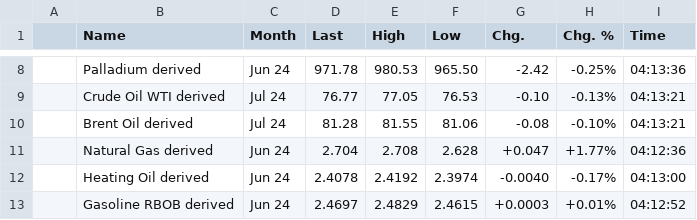
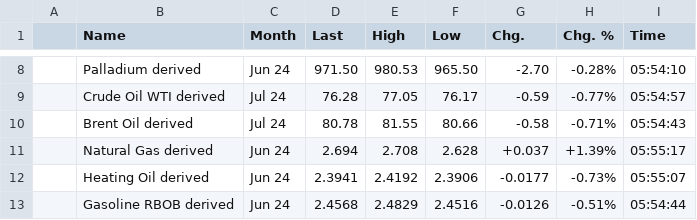
Before and after one commit to WhatMeansGithub/bravobravo, a CSV file: market files/commodity_futures_1.csv, drawn as a sheet; only a part is shown, gaps mark what is left out; the diff covers the shown part only.

```diff
--- a/market files/commodity_futures_1.csv
+++ b/market files/commodity_futures_1.csv
@@ -8,6 +8,6 @@
-,Palladium derived,Jun 24,971.78,980.53,965.50,-2.42,-0.25%,04:13:36
-,Crude Oil WTI derived,Jul 24,76.77,77.05,76.53,-0.10,-0.13%,04:13:21
-,Brent Oil derived,Jul 24,81.28,81.55,81.06,-0.08,-0.10%,04:13:21
-,Natural Gas derived,Jun 24,2.704,2.708,2.628,+0.047,+1.77%,04:12:36
-,Heating Oil derived,Jun 24,2.4078,2.4192,2.3974,-0.0040,-0.17%,04:13:00
-,Gasoline RBOB derived,Jun 24,2.4697,2.4829,2.4615,+0.0003,+0.01%,04:12:52
+,Palladium derived,Jun 24,971.50,980.53,965.50,-2.70,-0.28%,05:54:10
+,Crude Oil WTI derived,Jul 24,76.28,77.05,76.17,-0.59,-0.77%,05:54:57
+,Brent Oil derived,Jul 24,80.78,81.55,80.66,-0.58,-0.71%,05:54:43
+,Natural Gas derived,Jun 24,2.694,2.708,2.628,+0.037,+1.39%,05:55:17
+,Heating Oil derived,Jun 24,2.3941,2.4192,2.3906,-0.0177,-0.73%,05:55:07
+,Gasoline RBOB derived,Jun 24,2.4568,2.4829,2.4516,-0.0126,-0.51%,05:54:44
```
Also changed, not shown: 104 edited cells elsewhere in this file, market files/etfs_1.csv, market files/government_bonds_38.csv, 54 other files.
